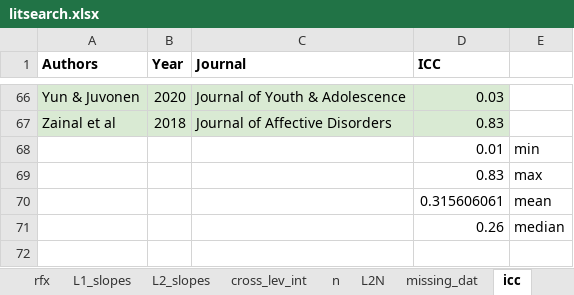
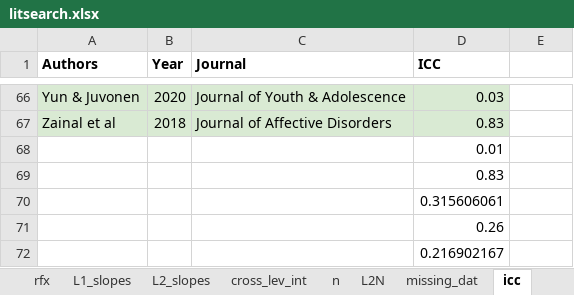
Before and after one commit to jguassimoreira/mh2005_replisim, an Excel workbook: litsearch.xlsx, sheet icc, drawn as a sheet; only a part is shown, gaps mark what is left out; values as stored, in another font and other column widths than the file's, no borders; the diff names each change by its address in the sheet, - before the commit and + after, or states it on an @@ line.

```diff
--- a/litsearch.xlsx (sheet icc)
+++ b/litsearch.xlsx (sheet icc)
-E68: min
+E68: (empty)
-E69: max
+E69: (empty)
-E70: mean
+E70: (empty)
-E71: median
+E71: (empty)
+row 72:  |  |  | 0.216902167
```
Also changed, not shown: sheet rfx, sheet cross_lev_int, sheet L1_slopes, sheet L2_slopes, sheet L2N, sheet n, 6 other files.
